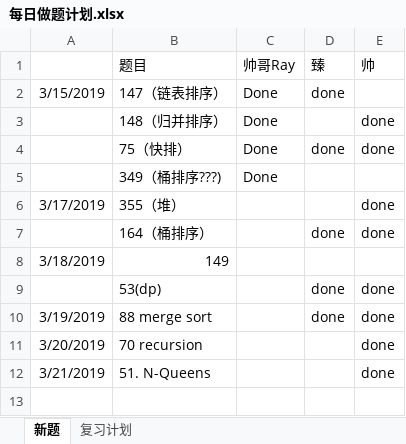
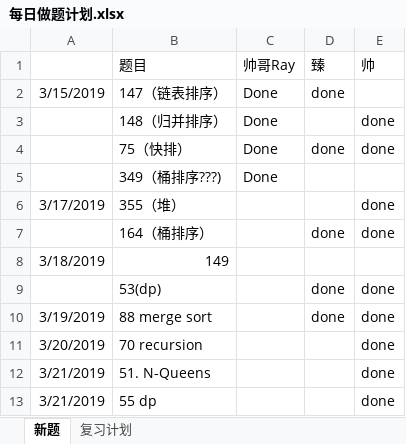
Before and after one commit to RamonRay/LeetCode-Together, an Excel workbook: Schedule/每日做题计划.xlsx, sheet 新题, drawn as a sheet; values as stored, in another font and other column widths than the file's, no borders; the diff names each change by its address in the sheet, - before the commit and + after, or states it on an @@ line.

```diff
--- a/Schedule/每日做题计划.xlsx (sheet 新题)
+++ b/Schedule/每日做题计划.xlsx (sheet 新题)
+row 13: 3/21/2019 | 55 dp |  |  | done
```
Also changed, not shown: 1 other file.
